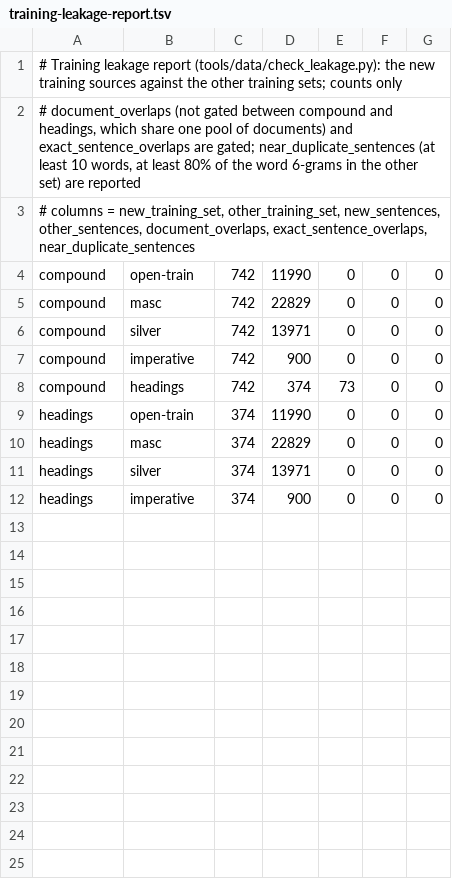
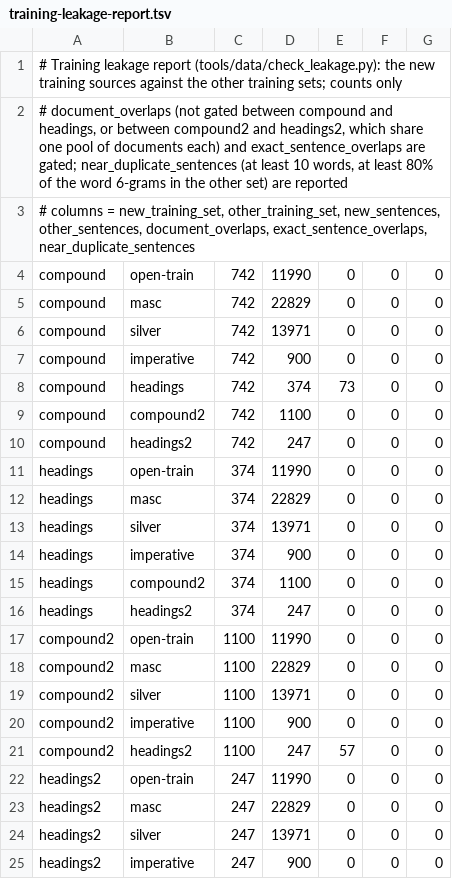
Before and after one commit to demaconsulting/PartOfSpeech, a TSV file: data/training-leakage-report.tsv, drawn as a sheet.

```diff
--- a/data/training-leakage-report.tsv
+++ b/data/training-leakage-report.tsv
@@ -1,3 +1,3 @@
 # Training leakage report (tools/data/check_leakage.py): the new training sources against the other training sets; counts only
-# document_overlaps (not gated between compound and headings, which share one pool of documents) and exact_sentence_overlaps are gated; near_duplicate_sentences (at least 10 words, at least 80% of the word 6-grams in the other set) are reported
+# document_overlaps (not gated between compound and headings, or between compound2 and headings2, which share one pool of documents each) and exact_sentence_overlaps are gated; near_duplicate_sentences (at least 10 words, at least 80% of the word 6-grams in the other set) are reported
 # columns = new_training_set, other_training_set, new_sentences, other_sentences, document_overlaps, exact_sentence_overlaps, near_duplicate_sentences
@@ -8,2 +8,4 @@ compound	imperative	742	900	0	0	0
 compound	headings	742	374	73	0	0
+compound	compound2	742	1100	0	0	0
+compound	headings2	742	247	0	0	0
 headings	open-train	374	11990	0	0	0
@@ -12 +14,12 @@ headings	silver	374	13971	0	0	0
 headings	imperative	374	900	0	0	0
+headings	compound2	374	1100	0	0	0
+headings	headings2	374	247	0	0	0
+compound2	open-train	1100	11990	0	0	0
+compound2	masc	1100	22829	0	0	0
+compound2	silver	1100	13971	0	0	0
+compound2	imperative	1100	900	0	0	0
+compound2	headings2	1100	247	57	0	0
+headings2	open-train	247	11990	0	0	0
+headings2	masc	247	22829	0	0	0
+headings2	silver	247	13971	0	0	0
+headings2	imperative	247	900	0	0	0
```
Also changed, not shown: data/MANIFEST.tsv, data/eval/shapes-dev/compound-head-leakage-report.tsv, 30 other files.
